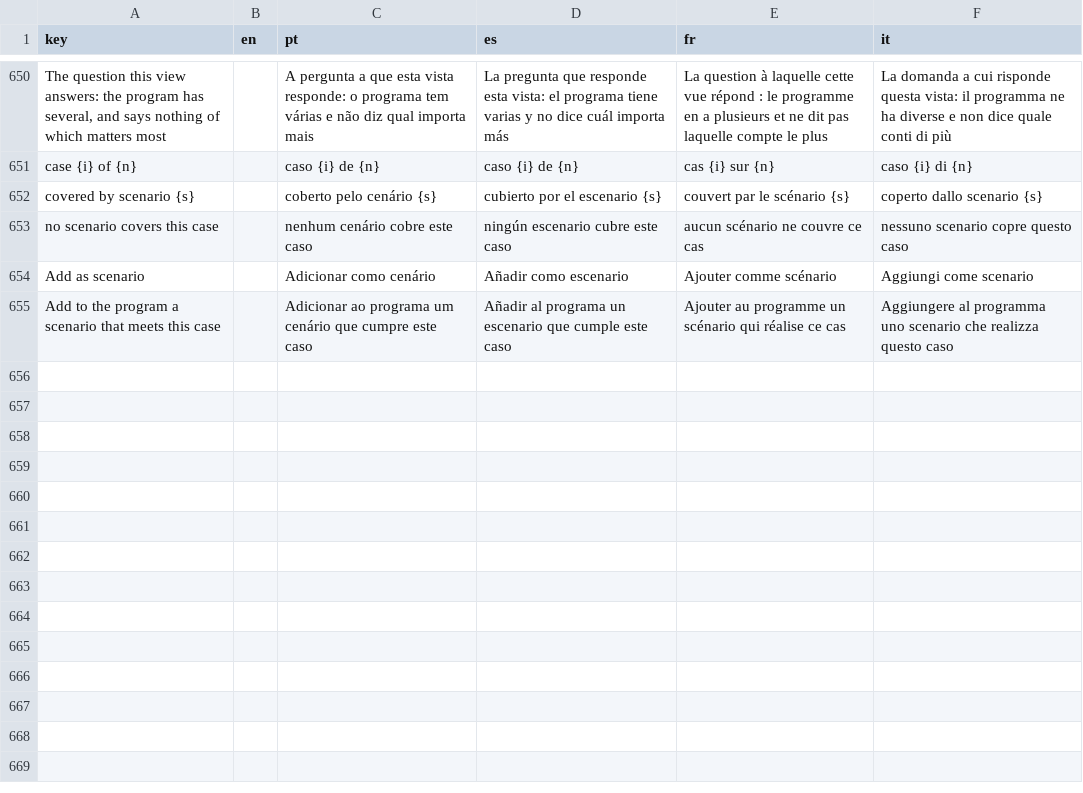
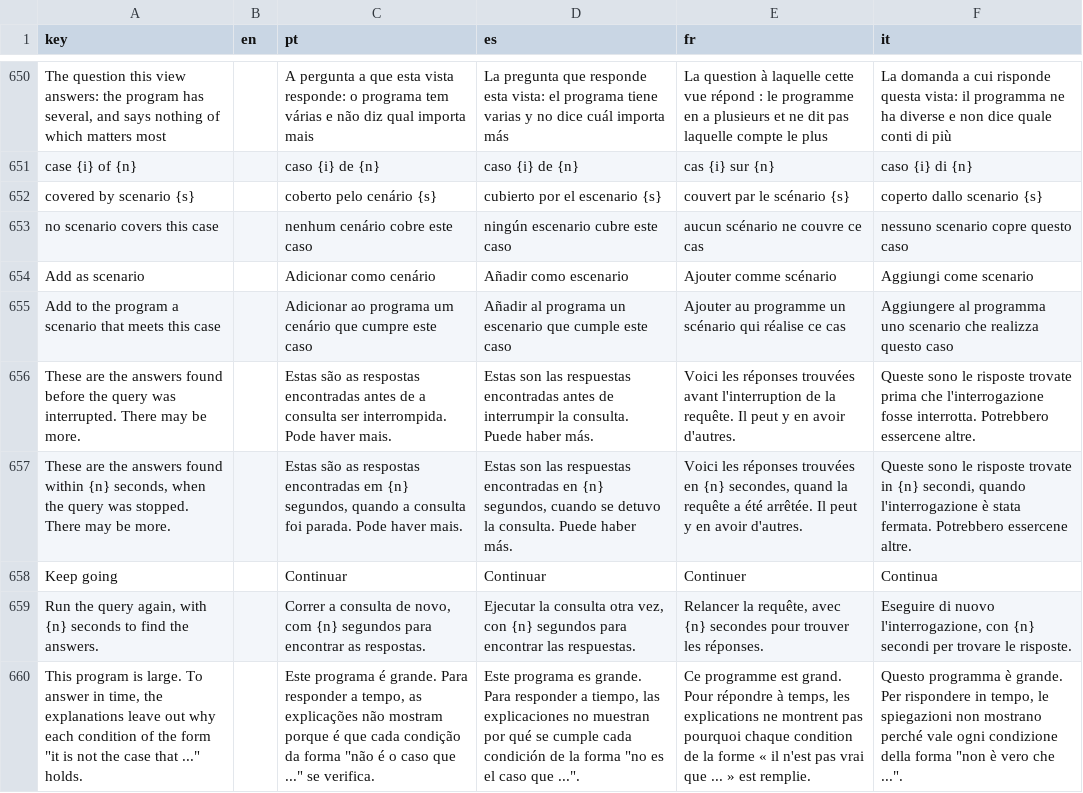
Before and after one commit to LogicalContractsOrg/LogicalEnglish2, a CSV file: i18n/ui.csv, drawn as a sheet; only a part is shown, gaps mark what is left out; the diff names each change by its address in the sheet, - before the commit and + after, or states it on an @@ line.

```diff
--- a/i18n/ui.csv
+++ b/i18n/ui.csv
+row 656: These are the answers found before the query was interrupted. There may be more. |  | Estas são as respostas encontradas antes de a consulta ser interrompida. Pode haver mais. | Estas son las respuestas encontradas antes de interrumpir la consulta. Puede haber más. | Voici les réponses trouvées avant l'interruption de la requête. Il peut y en avoir d'autres. | Queste sono le risposte trovate prima che l'interrogazione fosse interrotta. Potrebbero essercene altre.
+row 657: These are the answers found within {n} seconds, when the query was stopped. There may be more. |  | Estas são as respostas encontradas em {n} segundos, quando a consulta foi parada. Pode haver mais. | Estas son las respuestas encontradas en {n} segundos, cuando se detuvo la consulta. Puede haber más. | Voici les réponses trouvées en {n} secondes, quand la requête a été arrêtée. Il peut y en avoir d'autres. | Queste sono le risposte trovate in {n} secondi, quando l'interrogazione è stata fermata. Potrebbero essercene altre.
+row 658: Keep going |  | Continuar | Continuar | Continuer | Continua
+row 659: Run the query again, with {n} seconds to find the answers. |  | Correr a consulta de novo, com {n} segundos para encontrar as respostas. | Ejecutar la consulta otra vez, con {n} segundos para encontrar las respuestas. | Relancer la requête, avec {n} secondes pour trouver les réponses. | Eseguire di nuovo l'interrogazione, con {n} secondi per trovare le risposte.
+row 660: This program is large. To answer in time, the explanations leave out why each condition of the form "it is not the case that ..." holds. |  | Este programa é grande. Para responder a tempo, as explicações não mostram porque é que cada condição da forma "não é o caso que ..." se verifica. | Este programa es grande. Para responder a tiempo, las explicaciones no muestran por qué se cumple cada condición de la forma "no es el caso que ...". | Ce programme est grand. Pour répondre à temps, les explications ne montrent pas pourquoi chaque condition de la forme « il n'est pas vrai que ... » est remplie. | Questo programma è grande. Per rispondere in tempo, le spiegazioni non mostrano perché vale ogni condizione della forma "non è vero che ...".
```
Also changed, not shown: 20 other files.
